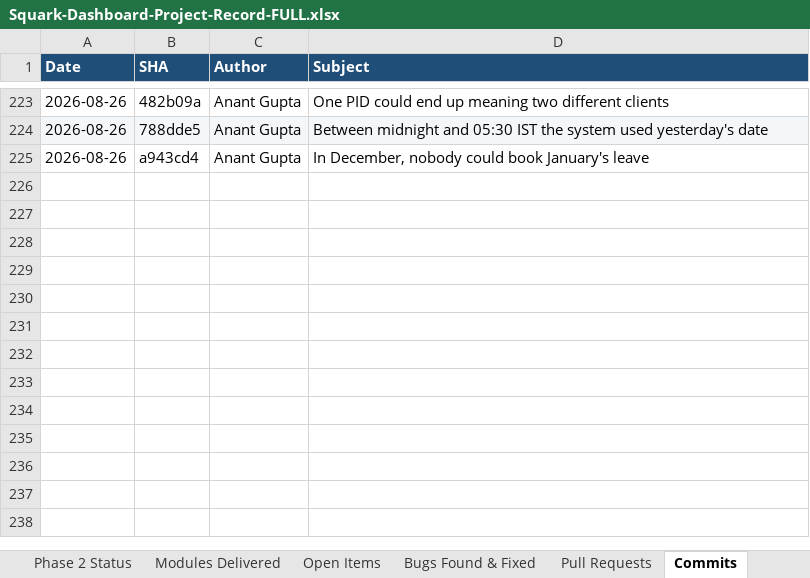
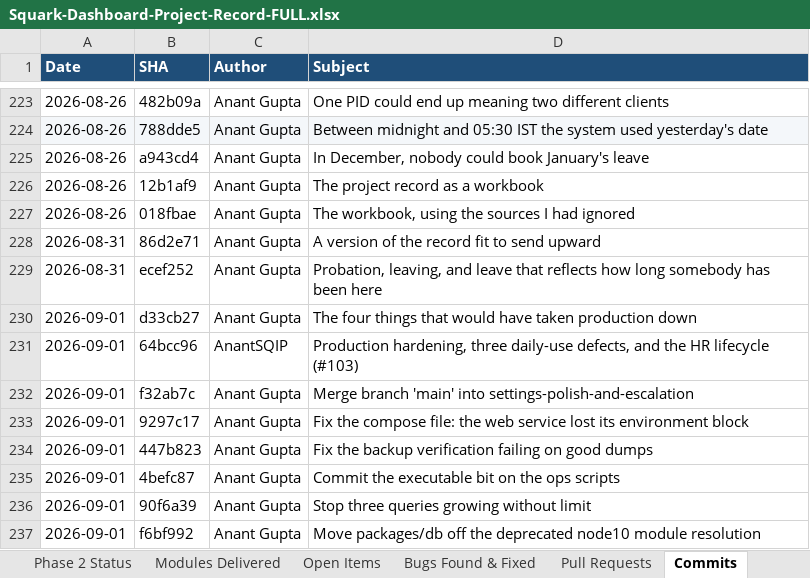
Before and after one commit to AnantSQIP/pdash, an Excel workbook: Squark-Dashboard-Project-Record-FULL.xlsx, sheet Commits, drawn as a sheet; only a part is shown, gaps mark what is left out; values as stored, in another font and other column widths than the file's, no borders; the diff names each change by its address in the sheet, - before the commit and + after, or states it on an @@ line.

```diff
--- a/Squark-Dashboard-Project-Record-FULL.xlsx (sheet Commits)
+++ b/Squark-Dashboard-Project-Record-FULL.xlsx (sheet Commits)
+row 226: 2026-08-26 | 12b1af9 | Anant Gupta | The project record as a workbook
+row 227: 2026-08-26 | 018fbae | Anant Gupta | The workbook, using the sources I had ignored
+row 228: 2026-08-31 | 86d2e71 | Anant Gupta | A version of the record fit to send upward
+row 229: 2026-08-31 | ecef252 | Anant Gupta | Probation, leaving, and leave that reflects how long somebody has been here
+row 230: 2026-09-01 | d33cb27 | Anant Gupta | The four things that would have taken production down
+row 231: 2026-09-01 | 64bcc96 | AnantSQIP | Production hardening, three daily-use defects, and the HR lifecycle (#103)
+row 232: 2026-09-01 | f32ab7c | Anant Gupta | Merge branch 'main' into settings-polish-and-escalation
+row 233: 2026-09-01 | 9297c17 | Anant Gupta | Fix the compose file: the web service lost its environment block
+row 234: 2026-09-01 | 447b823 | Anant Gupta | Fix the backup verification failing on good dumps
+row 235: 2026-09-01 | 4befc87 | Anant Gupta | Commit the executable bit on the ops scripts
+row 236: 2026-09-01 | 90f6a39 | Anant Gupta | Stop three queries growing without limit
+row 237: 2026-09-01 | f6bf992 | Anant Gupta | Move packages/db off the deprecated node10 module resolution
```
Also changed, not shown: sheet Bugs Found & Fixed, sheet Open Items, sheet Timeline, sheet Modules Delivered, sheet Overview, sheet Daily Activity, 3 more sheets.
